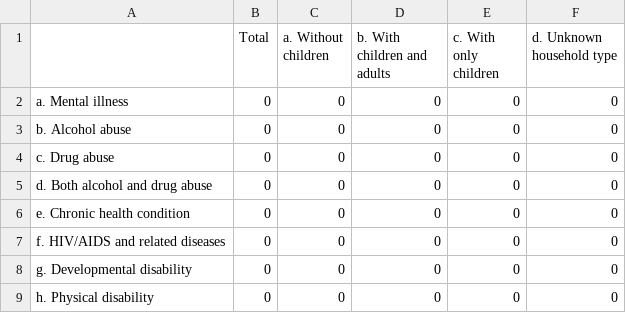
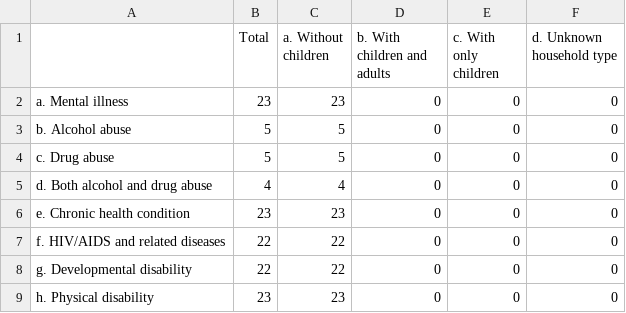
Before and after one commit to servinglynk/hslynk-open-source, a CSV file: hmis-hud-reports/Q13a1.csv, drawn as a sheet.

```diff
--- a/hmis-hud-reports/Q13a1.csv
+++ b/hmis-hud-reports/Q13a1.csv
@@ -1,9 +1,9 @@
 ,Total,  a. Without children,  b. With children and adults,c. With only children,  d. Unknown household type
-   a. Mental illness,0,0,0,0,0
-   b. Alcohol abuse,0,0,0,0,0
-   c. Drug abuse,0,0,0,0,0
-   d. Both alcohol and drug abuse,0,0,0,0,0
-   e. Chronic health condition,0,0,0,0,0
-   f. HIV/AIDS and related diseases,0,0,0,0,0
-   g. Developmental disability,0,0,0,0,0
-   h. Physical disability,0,0,0,0,0
+   a. Mental illness,23,23,0,0,0
+   b. Alcohol abuse,5,5,0,0,0
+   c. Drug abuse,5,5,0,0,0
+   d. Both alcohol and drug abuse,4,4,0,0,0
+   e. Chronic health condition,23,23,0,0,0
+   f. HIV/AIDS and related diseases,22,22,0,0,0
+   g. Developmental disability,22,22,0,0,0
+   h. Physical disability,23,23,0,0,0
```
Also changed, not shown: hmis-hud-reports/Q13c1.csv, hmis-hud-reports/Q14b.csv, 44 other files.
